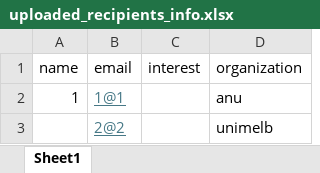
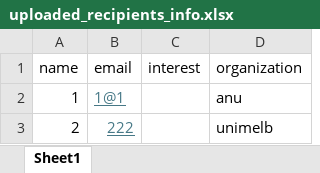
Before and after one commit to Chenwei-Niu/John-Eccles-Institute-Project, an Excel workbook: static/recipient_list/uploaded_recipients_info.xlsx, sheet Sheet1, drawn as a sheet; values as stored, in another font and other column widths than the file's, no borders; removed rows and columns are numbered as before the commit, all else as after; the diff names each change by its address in the sheet, - before the commit and + after, or states it on an @@ line.

Commit message:
1. Fixed a bug when adding recipients in bulk, the system can now detect    emails in invalid format 2. Display error message to the Management GUI

```diff
--- a/static/recipient_list/uploaded_recipients_info.xlsx (sheet Sheet1)
+++ b/static/recipient_list/uploaded_recipients_info.xlsx (sheet Sheet1)
-row 3:  | 2@2 |  | unimelb
+row 3: 2 | 222 |  | unimelb
```
Also changed, not shown: 3 other files.
